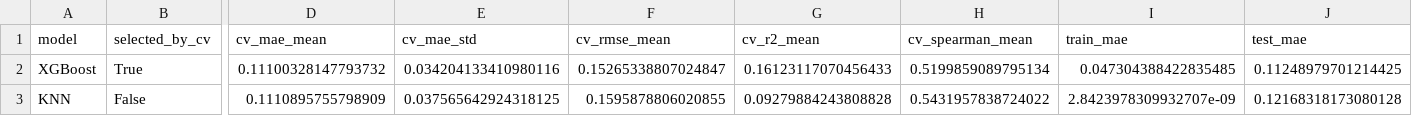
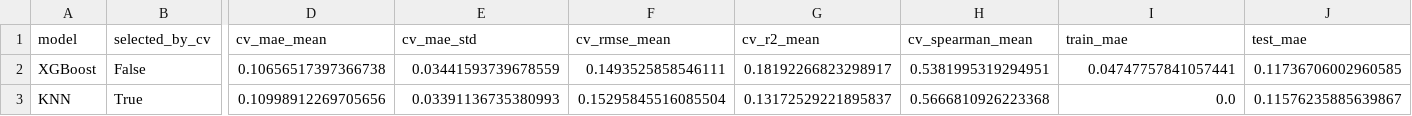
Before and after one commit to yixxx111/MAST30034-Project-2-Group-50, a CSV file: member4_fraud/result/merchant_model_comparison.csv, drawn as a sheet; only a part is shown, gaps mark what is left out; the diff covers the shown part only; the diff names each change by its address in the sheet, - before the commit and + after, or states it on an @@ line.

```diff
--- a/member4_fraud/result/merchant_model_comparison.csv
+++ b/member4_fraud/result/merchant_model_comparison.csv
-B2 (selected_by_cv): True
+B2 (selected_by_cv): False
-D2 (cv_mae_mean): 0.11100328147793732
+D2 (cv_mae_mean): 0.10656517397366738
-E2 (cv_mae_std): 0.034204133410980116
+E2 (cv_mae_std): 0.03441593739678559
-F2 (cv_rmse_mean): 0.15265338807024847
+F2 (cv_rmse_mean): 0.1493525858546111
-G2 (cv_r2_mean): 0.16123117070456433
+G2 (cv_r2_mean): 0.18192266823298917
-H2 (cv_spearman_mean): 0.5199859089795134
+H2 (cv_spearman_mean): 0.5381995319294951
-I2 (train_mae): 0.047304388422835485
+I2 (train_mae): 0.04747757841057441
-J2 (test_mae): 0.11248979701214425
+J2 (test_mae): 0.11736706002960585
-B3 (selected_by_cv): False
+B3 (selected_by_cv): True
-D3 (cv_mae_mean): 0.1110895755798909
+D3 (cv_mae_mean): 0.10998912269705656
-E3 (cv_mae_std): 0.037565642924318125
+E3 (cv_mae_std): 0.03391136735380993
-F3 (cv_rmse_mean): 0.1595878806020855
+F3 (cv_rmse_mean): 0.15295845516085504
-G3 (cv_r2_mean): 0.09279884243808828
+G3 (cv_r2_mean): 0.13172529221895837
-H3 (cv_spearman_mean): 0.5431957838724022
+H3 (cv_spearman_mean): 0.5666810926223368
-I3 (train_mae): 2.8423978309932707e-09
+I3 (train_mae): 0.0
-J3 (test_mae): 0.12168318173080128
+J3 (test_mae): 0.11576235885639867
```
Also changed, not shown: 31 edited cells elsewhere in this file, member4_fraud/result/fraud_risk_coverage_summary.csv, member4_fraud/result/observed_merchant_fraud_profile.csv, 21 other files.
